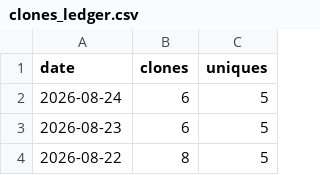
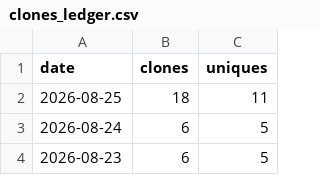
Before and after one commit to yorha2b-lab/autodev, a CSV file: ghrs-data/clones_ledger.csv, drawn as a sheet; only a part is shown; the shorter side is filled out with more unchanged rows.

```diff
--- a/ghrs-data/clones_ledger.csv
+++ b/ghrs-data/clones_ledger.csv
@@ -1,2 +1,3 @@
 date,clones,uniques
+2026-08-25,18,11
 2026-08-24,6,5
```
Also changed, not shown: ghrs-data/views_ledger.csv, 7 other files.
